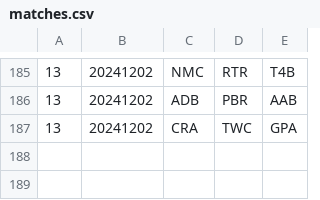
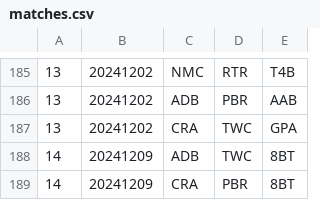
Before and after one commit to Invader-Zim/mnp-data-archive, a CSV file: season-20/matches.csv, drawn as a sheet; only a part is shown, gaps mark what is left out.

Commit message:
Week 14 matches scheduled

```diff
--- a/season-20/matches.csv
+++ b/season-20/matches.csv
@@ -187 +187,3 @@
 13,20241202,CRA,TWC,GPA
+14,20241209,ADB,TWC,8BT
+14,20241209,CRA,PBR,8BT
```
Also changed, not shown: season-20/rosters.csv, 1 other file.
